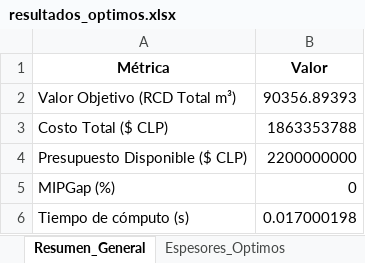
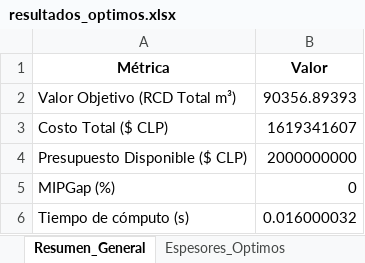
Before and after one commit to ChantillyCream/Proyecto_Opti, an Excel workbook: 26/Análisis_de_Excels/resultados_optimos.xlsx, sheet Resumen_General, drawn as a sheet; values as stored, in another font and other column widths than the file's, no borders; the diff names each change by its address in the sheet, - before the commit and + after, or states it on an @@ line.

```diff
--- a/26/Análisis_de_Excels/resultados_optimos.xlsx (sheet Resumen_General)
+++ b/26/Análisis_de_Excels/resultados_optimos.xlsx (sheet Resumen_General)
-B3 (Valor): 1863353788
+B3 (Valor): 1619341607
-B4 (Valor): 2200000000
+B4 (Valor): 2000000000
-B6 (Valor): 0.017000198
+B6 (Valor): 0.016000032
```
Also changed, not shown: sheet Plan_Colocacion_x, 26/Instancias_Excel/instancia.xlsx.
